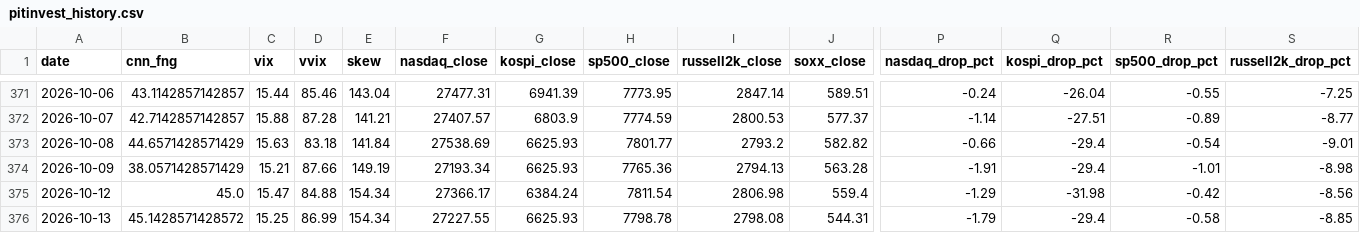
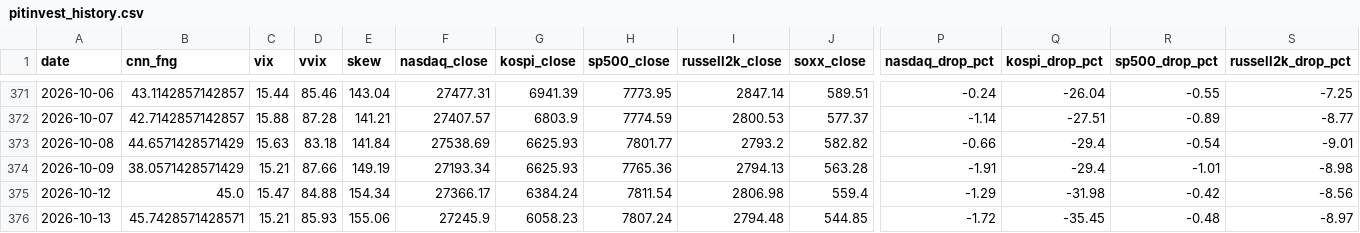
Before and after one commit to komubal-del/pitinvest-bot, a CSV file: pitinvest_history.csv, drawn as a sheet; only a part is shown, gaps mark what is left out; the diff covers the shown part only; the diff names each change by its address in the sheet, - before the commit and + after, or states it on an @@ line.

```diff
--- a/pitinvest_history.csv
+++ b/pitinvest_history.csv
-B376 (cnn_fng): 45.1428571428572
+B376 (cnn_fng): 45.7428571428571
-C376 (vix): 15.25
+C376 (vix): 15.21
-D376 (vvix): 86.99
+D376 (vvix): 85.93
-E376 (skew): 154.34
+E376 (skew): 155.06
-F376 (nasdaq_close): 27227.55
+F376 (nasdaq_close): 27245.9
-G376 (kospi_close): 6625.93
+G376 (kospi_close): 6058.23
-H376 (sp500_close): 7798.78
+H376 (sp500_close): 7807.24
-I376 (russell2k_close): 2798.08
+I376 (russell2k_close): 2794.48
-J376 (soxx_close): 544.31
+J376 (soxx_close): 544.85
-P376 (nasdaq_drop_pct): -1.79
+P376 (nasdaq_drop_pct): -1.72
-Q376 (kospi_drop_pct): -29.4
+Q376 (kospi_drop_pct): -35.45
-R376 (sp500_drop_pct): -0.58
+R376 (sp500_drop_pct): -0.48
-S376 (russell2k_drop_pct): -8.85
+S376 (russell2k_drop_pct): -8.97
```
Also changed, not shown: 10 edited cells elsewhere in this file, 2 other files.
